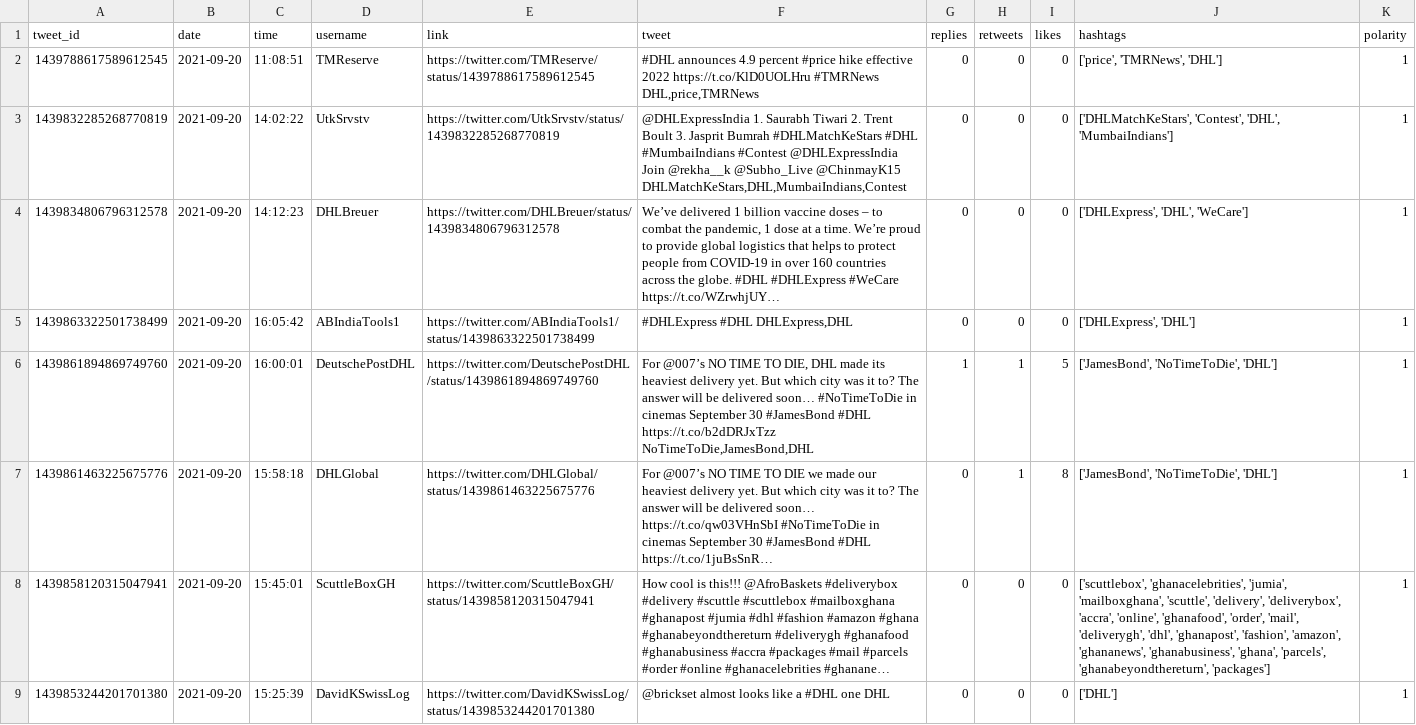
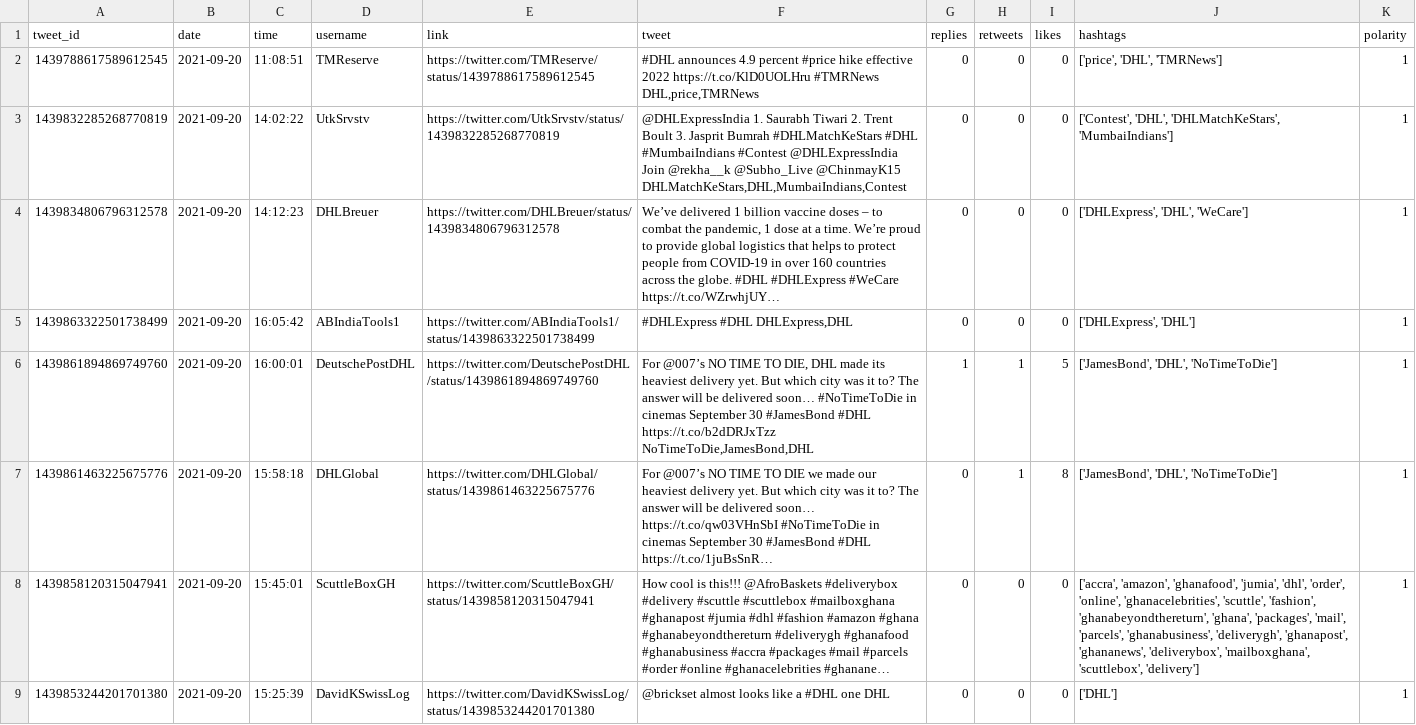
Before and after one commit to sarahhannes/tweet-sentiment, a CSV file: new_data_cleaned.csv, drawn as a sheet; only a part is shown; long unchanged cells end in …; the diff covers the shown part only; the diff names each change by its address in the sheet, - before the commit and + after, or states it on an @@ line.

Commit message:
Clean data using GH Action Tue Sep 21 22:14:51 MPST 2021

```diff
--- a/new_data_cleaned.csv
+++ b/new_data_cleaned.csv
-J2 (hashtags): ['price', 'TMRNews', 'DHL']
+J2 (hashtags): ['price', 'DHL', 'TMRNews']
-J3 (hashtags): ['DHLMatchKeStars', 'Contest', 'DHL', 'MumbaiIndians']
+J3 (hashtags): ['Contest', 'DHL', 'DHLMatchKeStars', 'MumbaiIndians']
-J6:J7 (hashtags): ['JamesBond', 'NoTimeToDie', 'DHL']
+J6:J7 (hashtags): ['JamesBond', 'DHL', 'NoTimeToDie']
-J8 (hashtags): ['scuttlebox', 'ghanacelebrities', 'jumia', 'mailboxghana', 'scuttle', 'delivery', 'deliverybox', 'accra', 'online', 'ghanafood', 'order', 'mail', 'deliverygh', 'dhl', 'ghanapost', 'fashion', 'amazon', 'ghananews', 'ghanabusiness', 'ghana', 'parcels', 'ghanabeyondthereturn', 'packages']
+J8 (hashtags): ['accra', 'amazon', 'ghanafood', 'jumia', 'dhl', 'order', 'online', 'ghanacelebrities', 'scuttle', 'fashion', 'ghanabeyondthereturn', 'ghana', 'packages', 'mail', 'parcels', 'ghanabusiness', 'deliverygh', 'ghanapost', 'ghananews', 'deliverybox', 'mailboxghana', 'scuttlebox', 'delivery']
```
Also changed, not shown: 5 added rows, 1 removed row and 29 edited cells elsewhere in this file.
